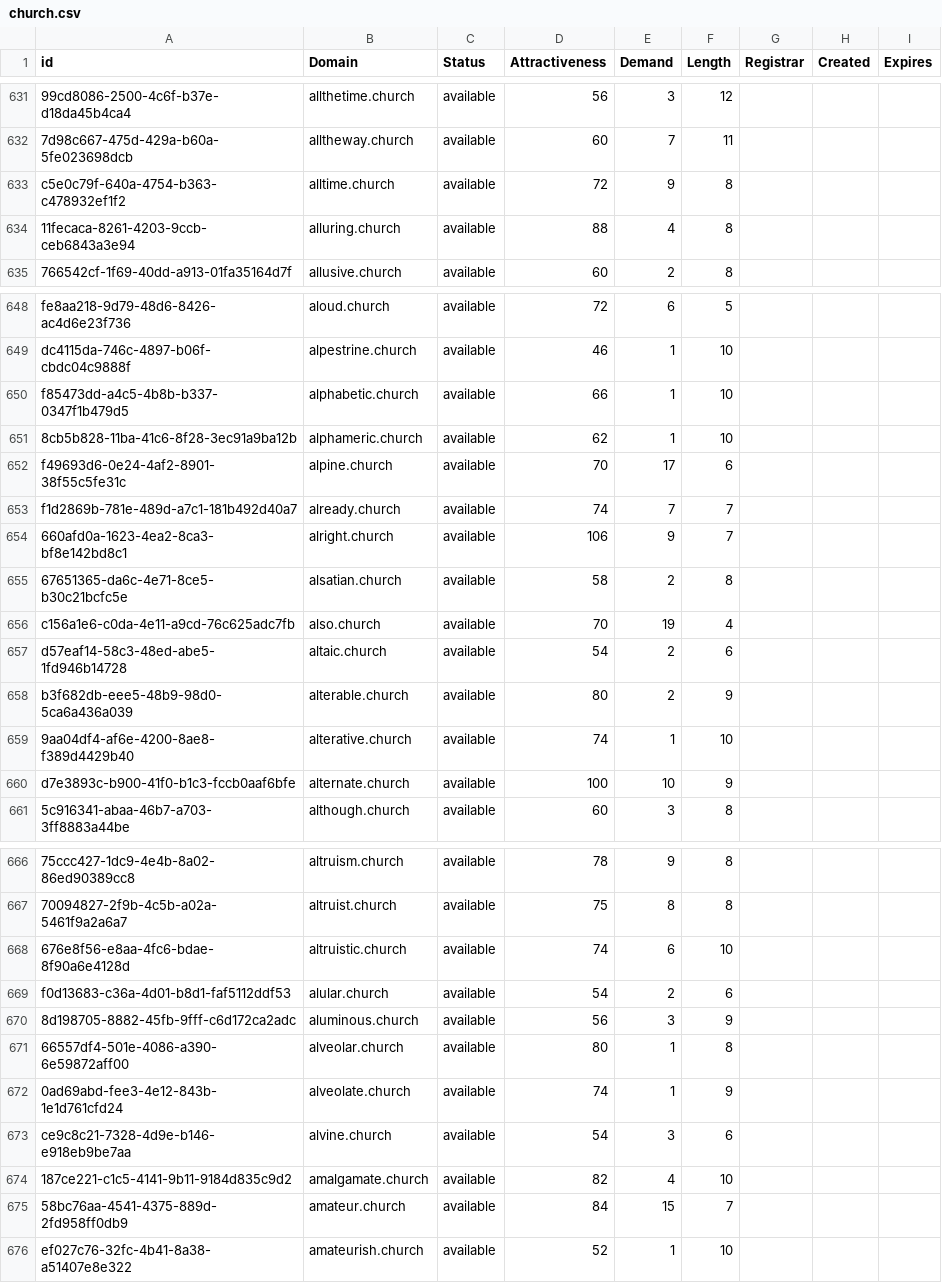
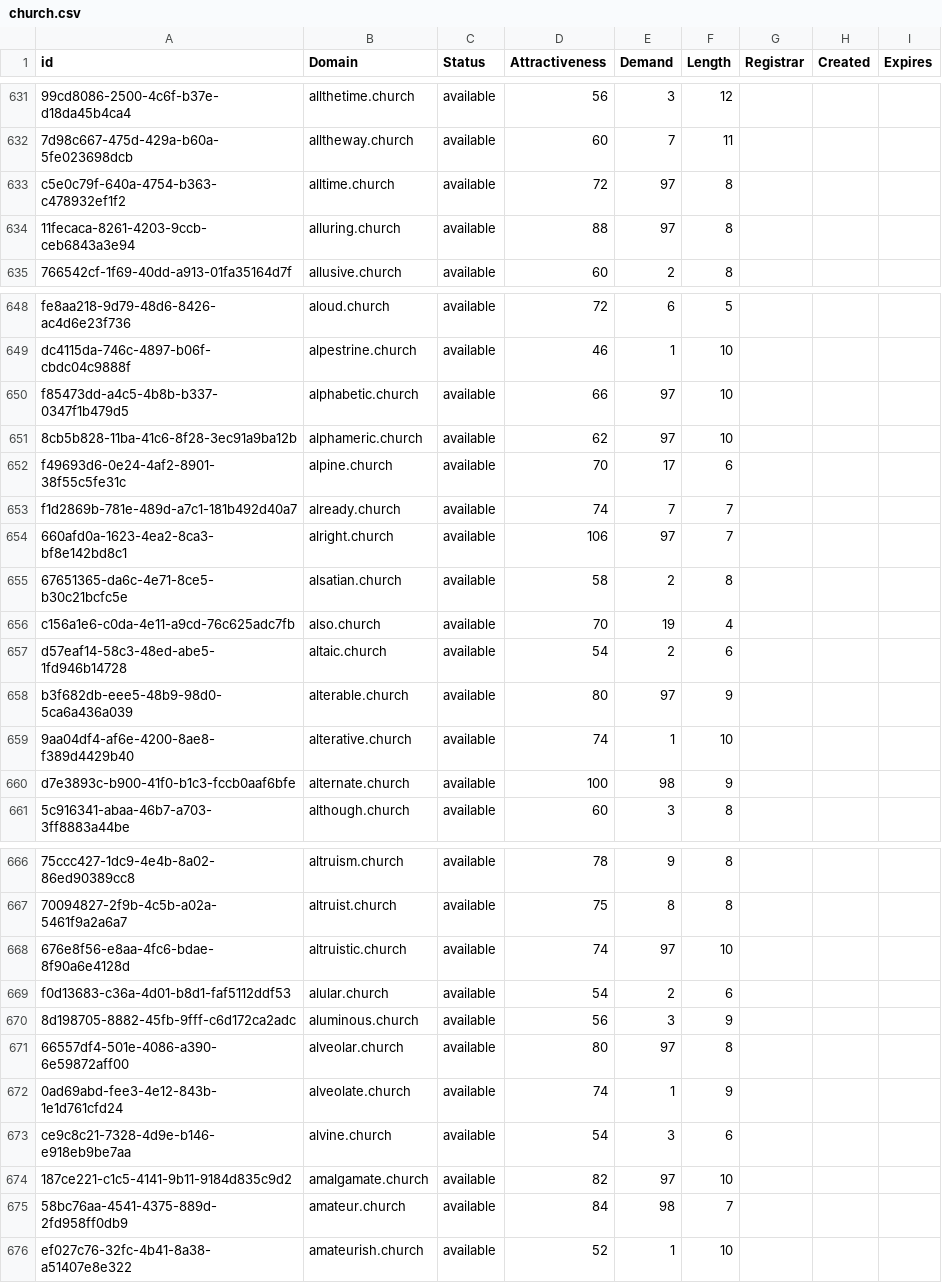
Before and after one commit to UniqueDomains/church-oneword-domains, a CSV file: church.csv, drawn as a sheet; only a part is shown, gaps mark what is left out; the diff covers the shown part only; the diff names each change by its address in the sheet, - before the commit and + after, or states it on an @@ line.

Commit message:
Domains update

```diff
--- a/church.csv
+++ b/church.csv
-E633 (Demand): 9
+E633 (Demand): 97
-E634 (Demand): 4
+E634 (Demand): 97
-E650:E651 (Demand): 1
+E650:E651 (Demand): 97
-E654 (Demand): 9
+E654 (Demand): 97
-E658 (Demand): 2
+E658 (Demand): 97
-E660 (Demand): 10
+E660 (Demand): 98
-E668 (Demand): 6
+E668 (Demand): 97
-E671 (Demand): 1
+E671 (Demand): 97
-E674 (Demand): 4
+E674 (Demand): 97
-E675 (Demand): 15
+E675 (Demand): 98
```
Also changed, not shown: 38 edited cells elsewhere in this file, 1 other file.
